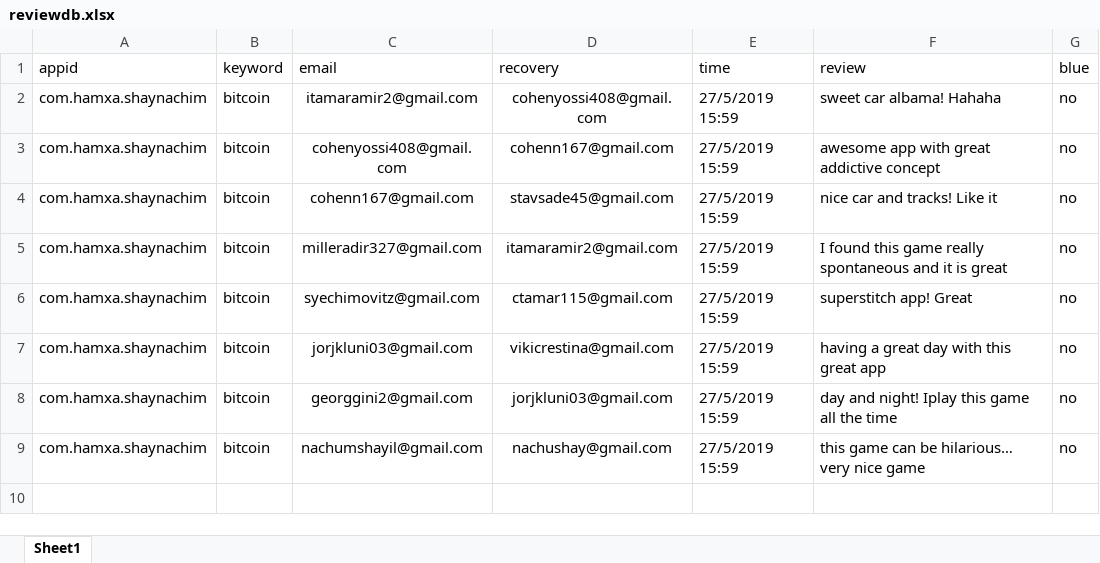
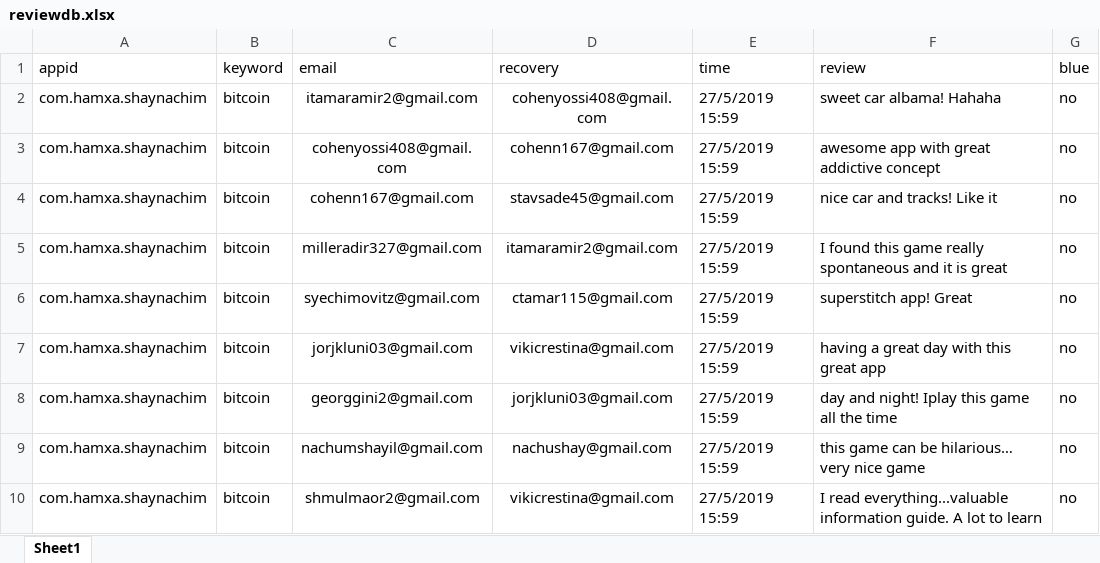
Before and after one commit to sugarderryfire/ReviewsProject, an Excel workbook: reviewdb.xlsx, sheet Sheet1, drawn as a sheet; values as stored, in another font and other column widths than the file's, no borders; the diff names each change by its address in the sheet, - before the commit and + after, or states it on an @@ line.

Commit message:
Add files via upload

```diff
--- a/reviewdb.xlsx (sheet Sheet1)
+++ b/reviewdb.xlsx (sheet Sheet1)
+row 10: com.hamxa.shaynachim | bitcoin | shmulmaor2@gmail.com | vikicrestina@gmail.com | 27/5/2019 15:59 | I read everything...valuable information guide. A lot to learn | no
```
